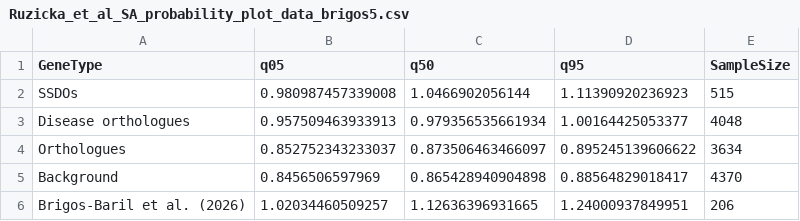
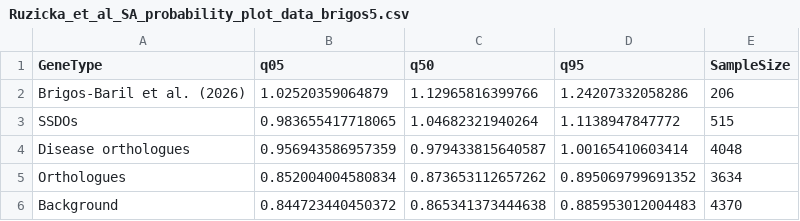
Before and after one commit to karlgrieshop/Howatson_Grieshop, a CSV file: Data/Summary_tables/Ruzicka_et_al_SA_probability_plot_data_brigos5.csv, drawn as a sheet.

```diff
--- a/Data/Summary_tables/Ruzicka_et_al_SA_probability_plot_data_brigos5.csv
+++ b/Data/Summary_tables/Ruzicka_et_al_SA_probability_plot_data_brigos5.csv
@@ -1,6 +1,6 @@
 "GeneType","q05","q50","q95","SampleSize"
-"SSDOs",0.980987457339008,1.0466902056144,1.11390920236923,515
-"Disease orthologues",0.957509463933913,0.979356535661934,1.00164425053377,4048
-"Orthologues",0.852752343233037,0.873506463466097,0.895245139606622,3634
-"Background",0.8456506597969,0.865428940904898,0.88564829018417,4370
-"Brigos-Baril et al. (2026)",1.02034460509257,1.12636396931665,1.24000937849951,206
+"Brigos-Baril et al. (2026)",1.02520359064879,1.12965816399766,1.24207332058286,206
+"SSDOs",0.983655417718065,1.04682321940264,1.1138947847772,515
+"Disease orthologues",0.956943586957359,0.979433815640587,1.00165410603414,4048
+"Orthologues",0.852004004580834,0.873653112657262,0.895069799691352,3634
+"Background",0.844723440450372,0.865341373444638,0.885953012004483,4370
```
Also changed, not shown: Data/Summary_tables/FigS6_SSDO_candidate_overlay_multivariate_test.csv, Data/Summary_tables/Ruzicka_et_al_SA_magnitude_plot_data_brigos5.csv, 44 other files.
